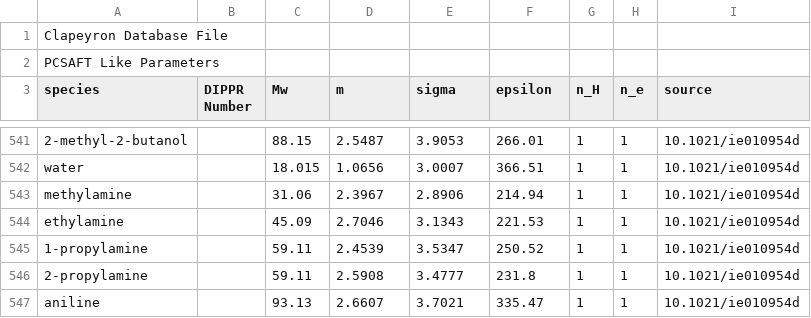
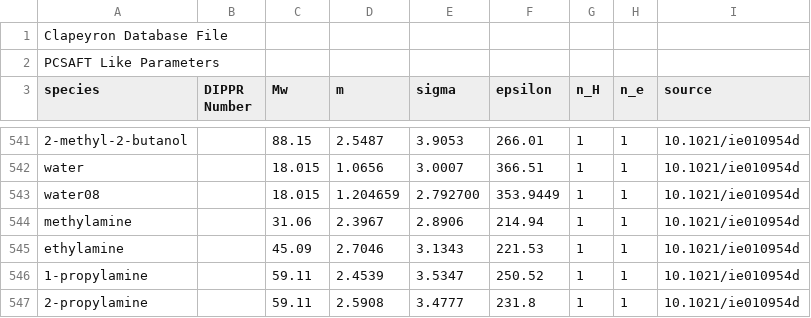
Before and after one commit to ClapeyronThermo/Clapeyron.jl, a CSV file: database/SAFT/PCSAFT/PCSAFT_like.csv, drawn as a sheet; only a part is shown, gaps mark what is left out; the shorter side is filled out with more unchanged rows; the diff names each change by its address in the sheet, - before the commit and + after, or states it on an @@ line.

```diff
--- a/database/SAFT/PCSAFT/PCSAFT_like.csv
+++ b/database/SAFT/PCSAFT/PCSAFT_like.csv
+row 543: water08 |  | 18.015 | 1.204659 | 2.792700 | 353.9449 | 1 | 1 | 10.1021/ie010954d
```
Also changed, not shown: database/SAFT/PCSAFT/PCSAFT_assoc.csv, database/SAFT/PCSAFT/PCSAFT_unlike.csv, 3 other files.
